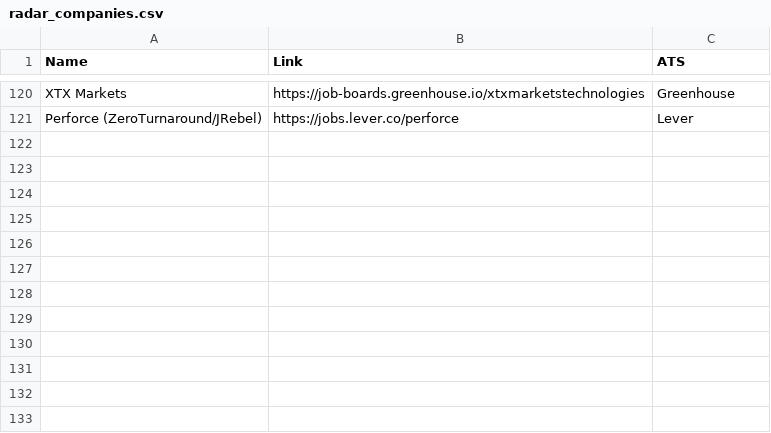
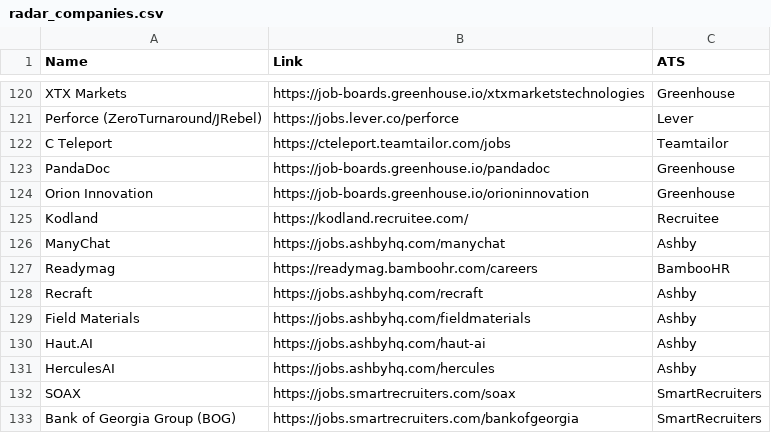
Before and after one commit to soft-triddy/job-watcher, a CSV file: lists/radar_companies.csv, drawn as a sheet; only a part is shown, gaps mark what is left out.

```diff
--- a/lists/radar_companies.csv
+++ b/lists/radar_companies.csv
@@ -121 +121,13 @@ XTX Markets,https://job-boards.greenhouse.io/xtxmarketstechnologies,Greenhouse
 Perforce (ZeroTurnaround/JRebel),https://jobs.lever.co/perforce,Lever
+C Teleport,https://cteleport.teamtailor.com/jobs,Teamtailor
+PandaDoc,https://job-boards.greenhouse.io/pandadoc,Greenhouse
+Orion Innovation,https://job-boards.greenhouse.io/orioninnovation,Greenhouse
+Kodland,https://kodland.recruitee.com/,Recruitee
+ManyChat,https://jobs.ashbyhq.com/manychat,Ashby
+Readymag,https://readymag.bamboohr.com/careers,BambooHR
+Recraft,https://jobs.ashbyhq.com/recraft,Ashby
+Field Materials,https://jobs.ashbyhq.com/fieldmaterials,Ashby
+Haut.AI,https://jobs.ashbyhq.com/haut-ai,Ashby
+HerculesAI,https://jobs.ashbyhq.com/hercules,Ashby
+SOAX,https://jobs.smartrecruiters.com/soax,SmartRecruiters
+Bank of Georgia Group (BOG),https://jobs.smartrecruiters.com/bankofgeorgia,SmartRecruiters
```
Also changed, not shown: lists/browser_companies.csv, lists/linkedin_watchlist.csv, 3 other files.
